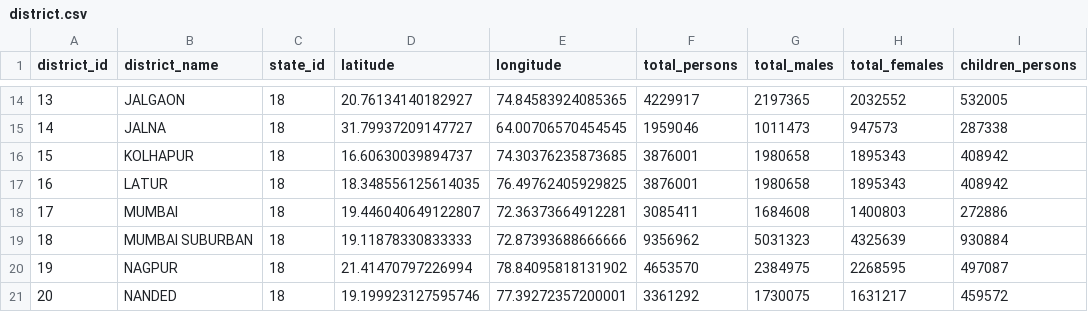
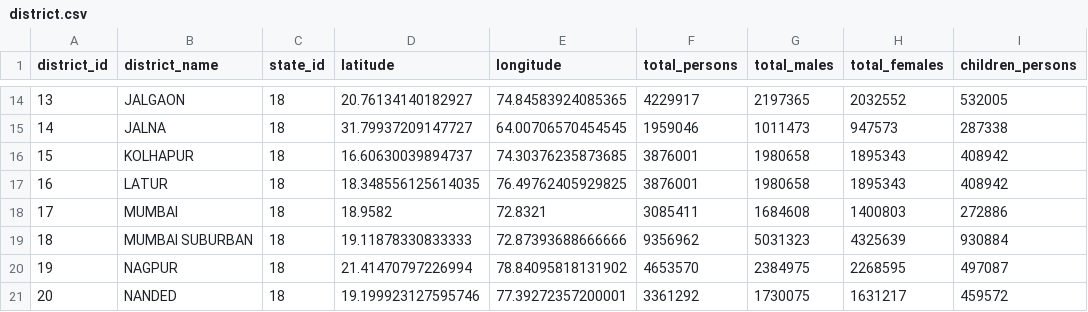
Before and after one commit to nikhil-dhumal/EquiHealth, a CSV file: data/maharashtra/district.csv, drawn as a sheet; only a part is shown, gaps mark what is left out; the diff names each change by its address in the sheet, - before the commit and + after, or states it on an @@ line.

Commit message:
correct lat long for Mumbai district

```diff
--- a/data/maharashtra/district.csv
+++ b/data/maharashtra/district.csv
-D18 (latitude): 19.446040649122807
+D18 (latitude): 18.9582
-E18 (longitude): 72.36373664912281
+E18 (longitude): 72.8321
```
Also changed, not shown: data/maharashtra/hospital.csv, 1 other file.
